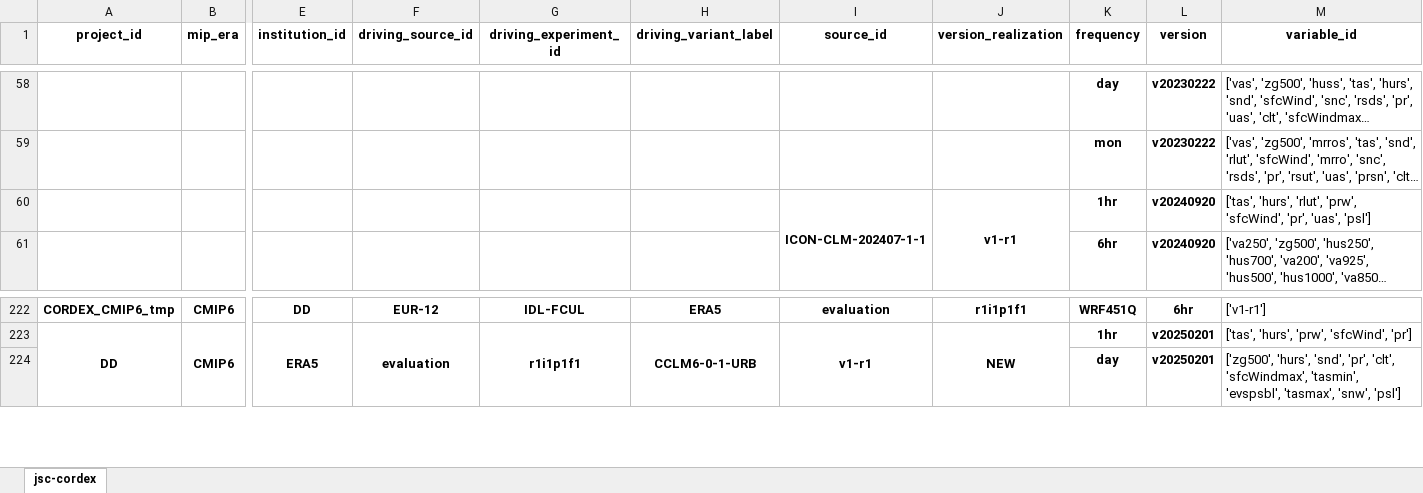
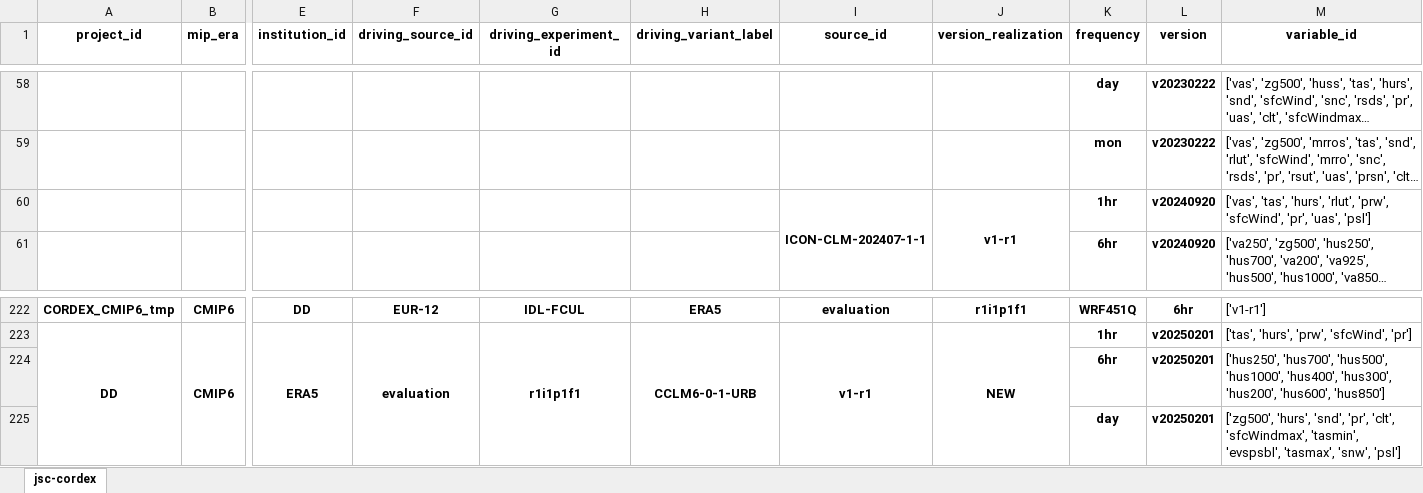
Before and after one commit to larsbuntemeyer/joint-evaluation, an Excel workbook: catalog.xlsx, sheet jsc-cordex, drawn as a sheet; only a part is shown, gaps mark what is left out; long unchanged cells end in …; values as stored, in another font and other column widths than the file's, no borders; rows hold the shown columns only; the diff names each change by its address in the sheet, - before the commit and + after, or states it on an @@ line.

```diff
--- a/catalog.xlsx (sheet jsc-cordex)
+++ b/catalog.xlsx (sheet jsc-cordex)
-M60 (variable_id): ['tas', 'hurs', 'rlut',…
+M60 (variable_id): ['vas', 'tas', 'hurs', 'rlut',…
+row 224:  |  |  |  |  |  |  |  | 6hr | v20250201 | ['hus250', 'hus700', 'hus500', 'hus1000', 'hus400', 'hus300', 'hus200', 'hus600', 'hus850']
```
